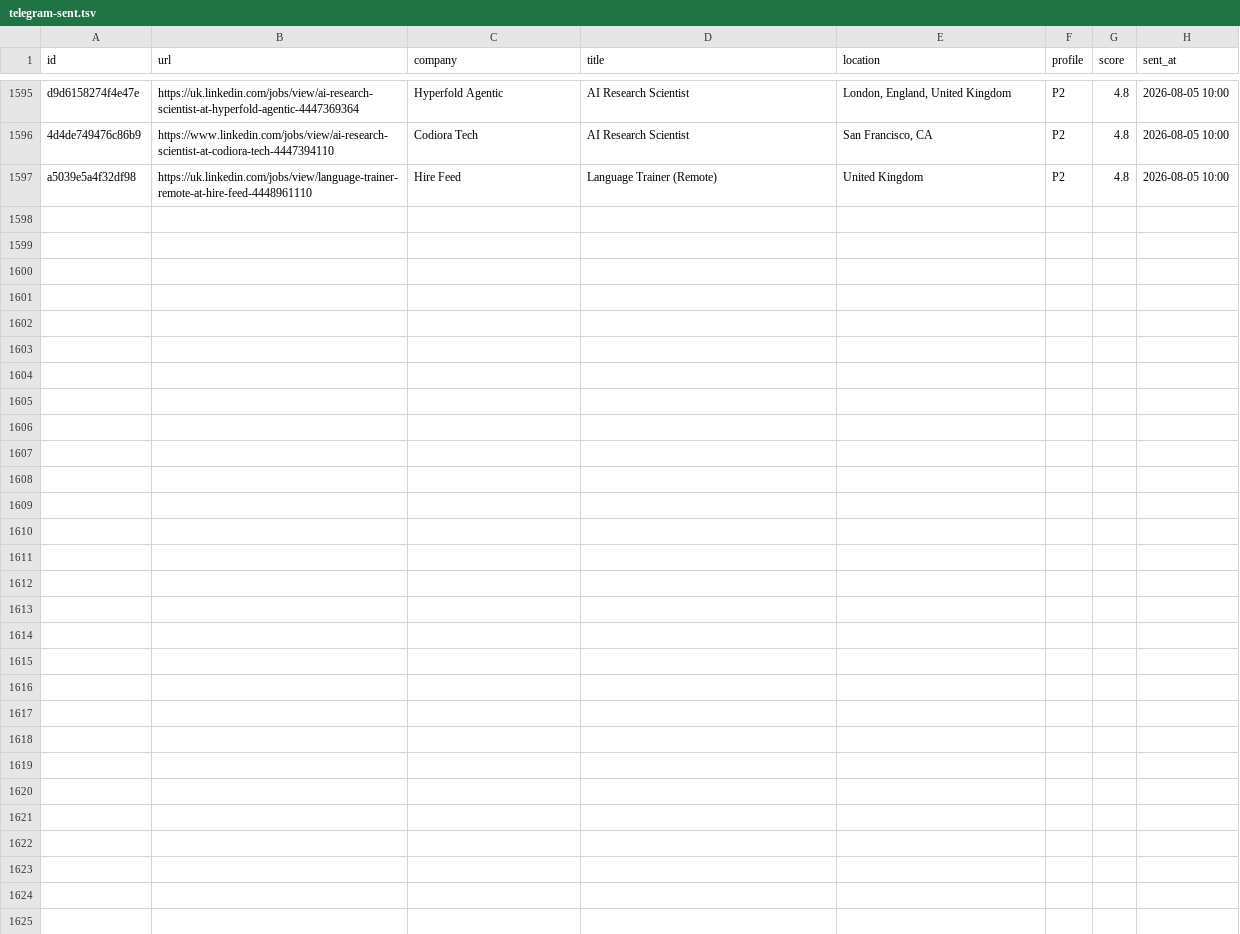
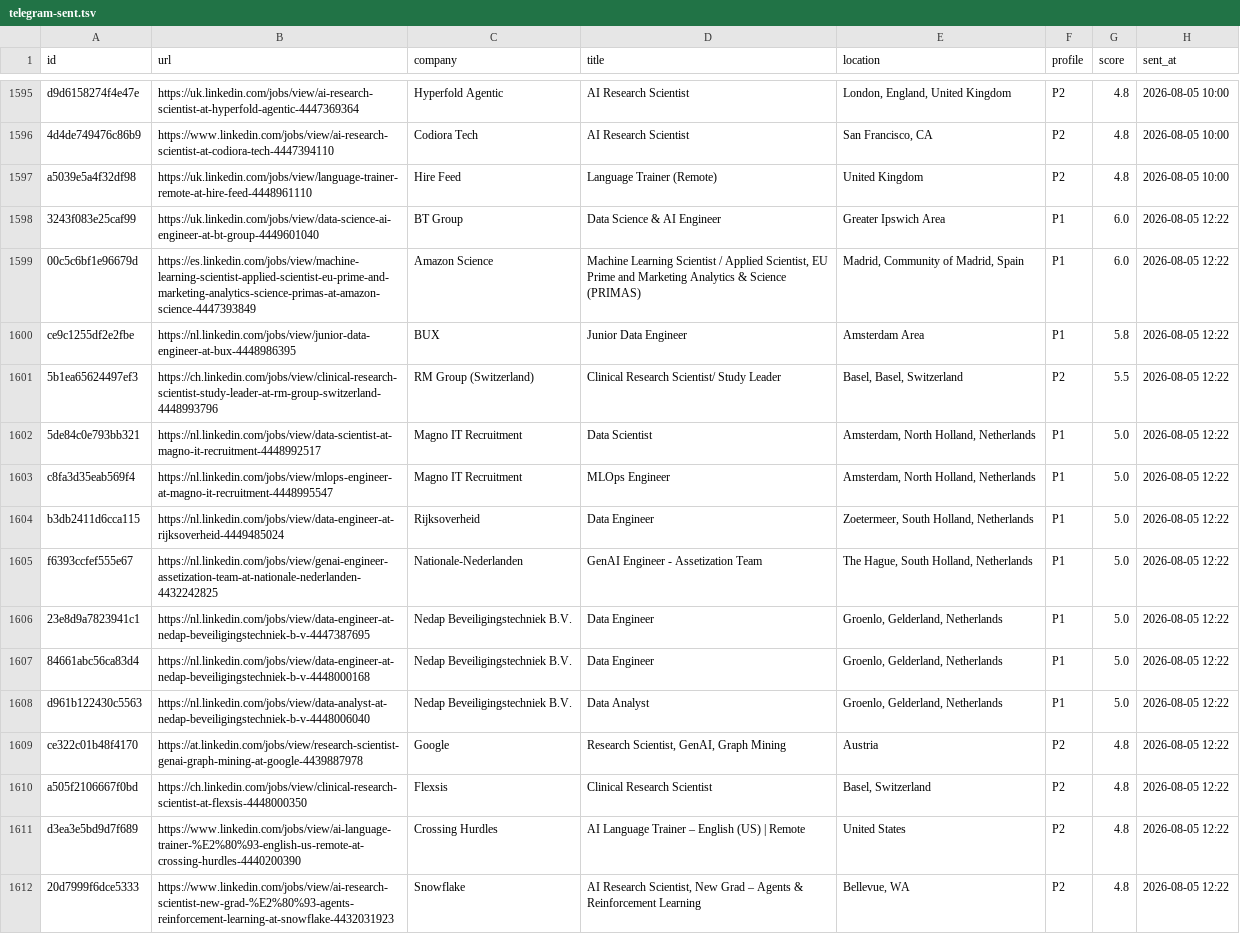
Before and after one commit to semihalperdundar/career-ops-agent, a TSV file: data/telegram-sent.tsv, drawn as a sheet; only a part is shown, gaps mark what is left out.

```diff
--- a/data/telegram-sent.tsv
+++ b/data/telegram-sent.tsv
@@ -1597 +1597,16 @@ d9d6158274f4e47e	https://uk.linkedin.com/jobs/view/ai-research-scientist-at-hype
 a5039e5a4f32df98	https://uk.linkedin.com/jobs/view/language-trainer-remote-at-hire-feed-4448961110	Hire Feed	Language Trainer (Remote)	United Kingdom	P2	4.8	2026-08-05 10:00
+3243f083e25caf99	https://uk.linkedin.com/jobs/view/data-science-ai-engineer-at-bt-group-4449601040	BT Group	Data Science & AI Engineer	Greater Ipswich Area	P1	6.0	2026-08-05 12:22
+00c5c6bf1e96679d	https://es.linkedin.com/jobs/view/machine-learning-scientist-applied-scientist-eu-prime-and-marketing-analytics-science-primas-at-amazon-science-4447393849	Amazon Science	Machine Learning Scientist / Applied Scientist, EU Prime and Marketing Analytics & Science (PRIMAS)	Madrid, Community of Madrid, Spain	P1	6.0	2026-08-05 12:22
+ce9c1255df2e2fbe	https://nl.linkedin.com/jobs/view/junior-data-engineer-at-bux-4448986395	BUX	Junior Data Engineer	Amsterdam Area	P1	5.8	2026-08-05 12:22
+5b1ea65624497ef3	https://ch.linkedin.com/jobs/view/clinical-research-scientist-study-leader-at-rm-group-switzerland-4448993796	RM Group (Switzerland)	Clinical Research Scientist/ Study Leader	Basel, Basel, Switzerland	P2	5.5	2026-08-05 12:22
+5de84c0e793bb321	https://nl.linkedin.com/jobs/view/data-scientist-at-magno-it-recruitment-4448992517	Magno IT Recruitment	Data Scientist	Amsterdam, North Holland, Netherlands	P1	5.0	2026-08-05 12:22
+c8fa3d35eab569f4	https://nl.linkedin.com/jobs/view/mlops-engineer-at-magno-it-recruitment-4448995547	Magno IT Recruitment	MLOps Engineer	Amsterdam, North Holland, Netherlands	P1	5.0	2026-08-05 12:22
+b3db2411d6cca115	https://nl.linkedin.com/jobs/view/data-engineer-at-rijksoverheid-4449485024	Rijksoverheid	Data Engineer	Zoetermeer, South Holland, Netherlands	P1	5.0	2026-08-05 12:22
+f6393ccfef555e67	https://nl.linkedin.com/jobs/view/genai-engineer-assetization-team-at-nationale-nederlanden-4432242825	Nationale-Nederlanden	GenAI Engineer - Assetization Team	The Hague, South Holland, Netherlands	P1	5.0	2026-08-05 12:22
+23e8d9a7823941c1	https://nl.linkedin.com/jobs/view/data-engineer-at-nedap-beveiligingstechniek-b-v-4447387695	Nedap Beveiligingstechniek B.V.	Data Engineer	Groenlo, Gelderland, Netherlands	P1	5.0	2026-08-05 12:22
+84661abc56ca83d4	https://nl.linkedin.com/jobs/view/data-engineer-at-nedap-beveiligingstechniek-b-v-4448000168	Nedap Beveiligingstechniek B.V.	Data Engineer	Groenlo, Gelderland, Netherlands	P1	5.0	2026-08-05 12:22
+d961b122430c5563	https://nl.linkedin.com/jobs/view/data-analyst-at-nedap-beveiligingstechniek-b-v-4448006040	Nedap Beveiligingstechniek B.V.	Data Analyst	Groenlo, Gelderland, Netherlands	P1	5.0	2026-08-05 12:22
+ce322c01b48f4170	https://at.linkedin.com/jobs/view/research-scientist-genai-graph-mining-at-google-4439887978	Google	Research Scientist, GenAI, Graph Mining	Austria	P2	4.8	2026-08-05 12:22
+a505f2106667f0bd	https://ch.linkedin.com/jobs/view/clinical-research-scientist-at-flexsis-4448000350	Flexsis	Clinical Research Scientist	Basel, Switzerland	P2	4.8	2026-08-05 12:22
+d3ea3e5bd9d7f689	https://www.linkedin.com/jobs/view/ai-language-trainer-%E2%80%93-english-us-remote-at-crossing-hurdles-4440200390	Crossing Hurdles	AI Language Trainer – English (US) | Remote	United States	P2	4.8	2026-08-05 12:22
+20d7999f6dce5333	https://www.linkedin.com/jobs/view/ai-research-scientist-new-grad-%E2%80%93-agents-reinforcement-learning-at-snowflake-4432031923	Snowflake	AI Research Scientist, New Grad – Agents & Reinforcement Learning	Bellevue, WA	P2	4.8	2026-08-05 12:22
```
Also changed, not shown: data/telegram-archive.tsv, 1 other file.
